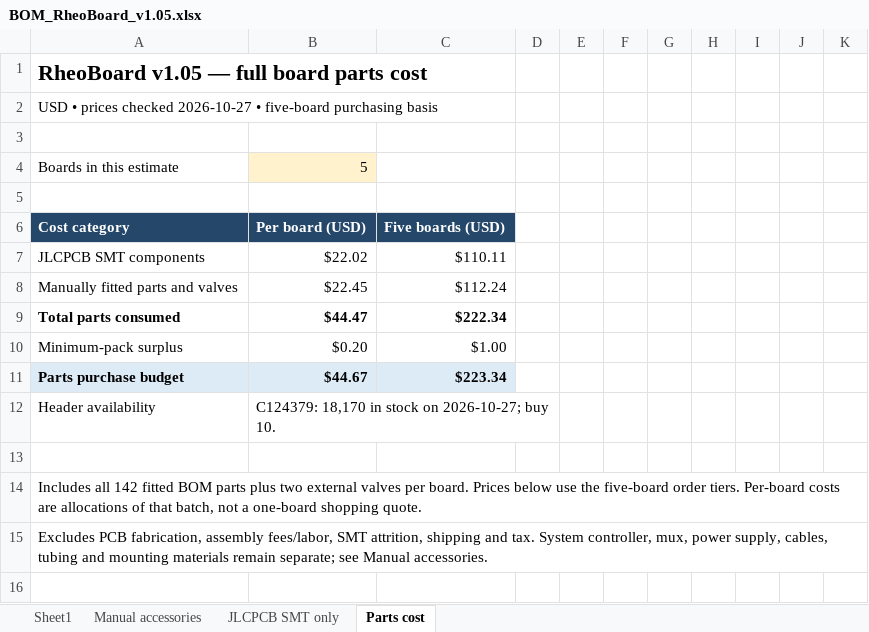
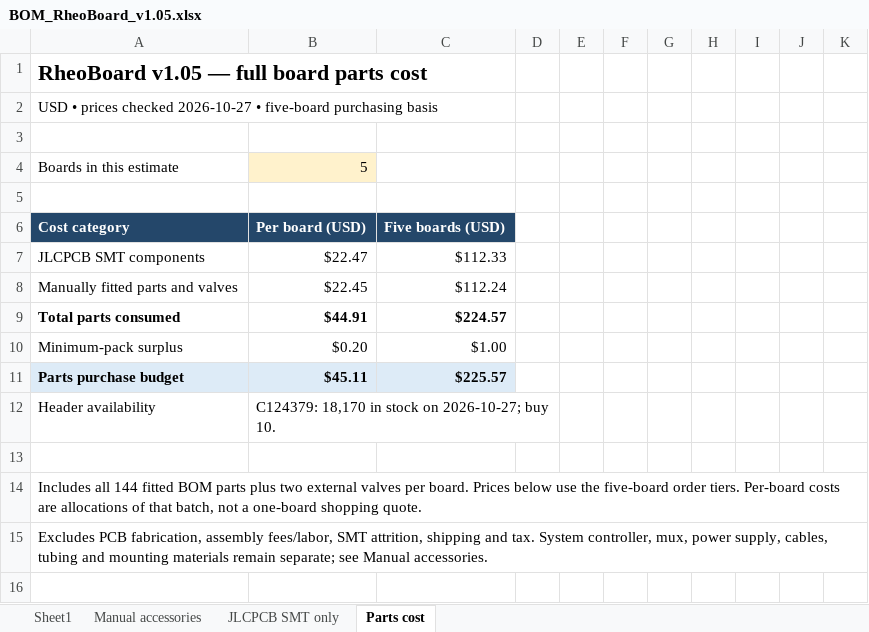
Before and after one commit to The-Hybrid-Atelier/RheoBoard, an Excel workbook: RheoBoard_PCB/RheoBoard_v1.05/BOM/BOM_RheoBoard_v1.05.xlsx, sheet Parts cost, drawn as a sheet; only a part is shown; values as stored, in another font and other column widths than the file's, no borders; the diff names each change by its address in the sheet, - before the commit and + after, or states it on an @@ line.

```diff
--- a/RheoBoard_PCB/RheoBoard_v1.05/BOM/BOM_RheoBoard_v1.05.xlsx (sheet Parts cost)
+++ b/RheoBoard_PCB/RheoBoard_v1.05/BOM/BOM_RheoBoard_v1.05.xlsx (sheet Parts cost)
-B7: $22.02
+B7: $22.47
-C7: $110.11
+C7: $112.33
-B9: $44.47
+B9: $44.91
-C9: $222.34
+C9: $224.57
-B11: $44.67
+B11: $45.11
-C11: $223.34
+C11: $225.57
-A14: Includes all 142 fitted BOM…
+A14: Includes all 144 fitted BOM…
```
Also changed, not shown: sheet Sheet1, sheet JLCPCB SMT only, 26 other files.
